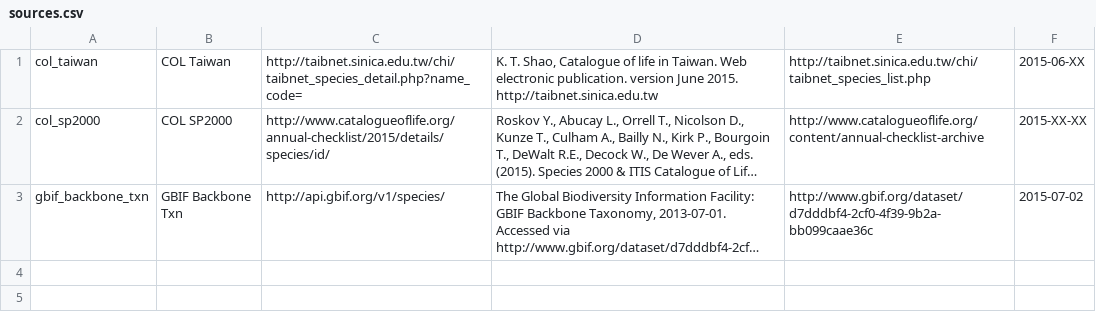
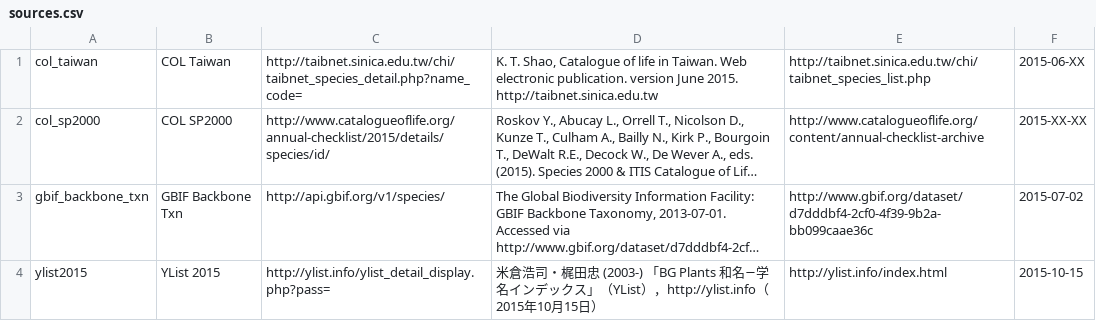
Before and after one commit to trashmai/NomenMatch, a CSV file: conf/sources.csv, drawn as a sheet; long unchanged cells end in …; the diff names each change by its address in the sheet, - before the commit and + after, or states it on an @@ line.

Commit message:
add YList as source

```diff
--- a/conf/sources.csv
+++ b/conf/sources.csv
+row 4: ylist2015 | YList 2015 | http://ylist.info/ylist_detail_display.php?pass= | 米倉浩司・梶田忠 (2003-) 「BG Plants 和名−学名インデックス」（YList），http://ylist.info（ 2015年10月15日） | http://ylist.info/index.html | 2015-10-15
```
Also changed, not shown: 2 other files.
